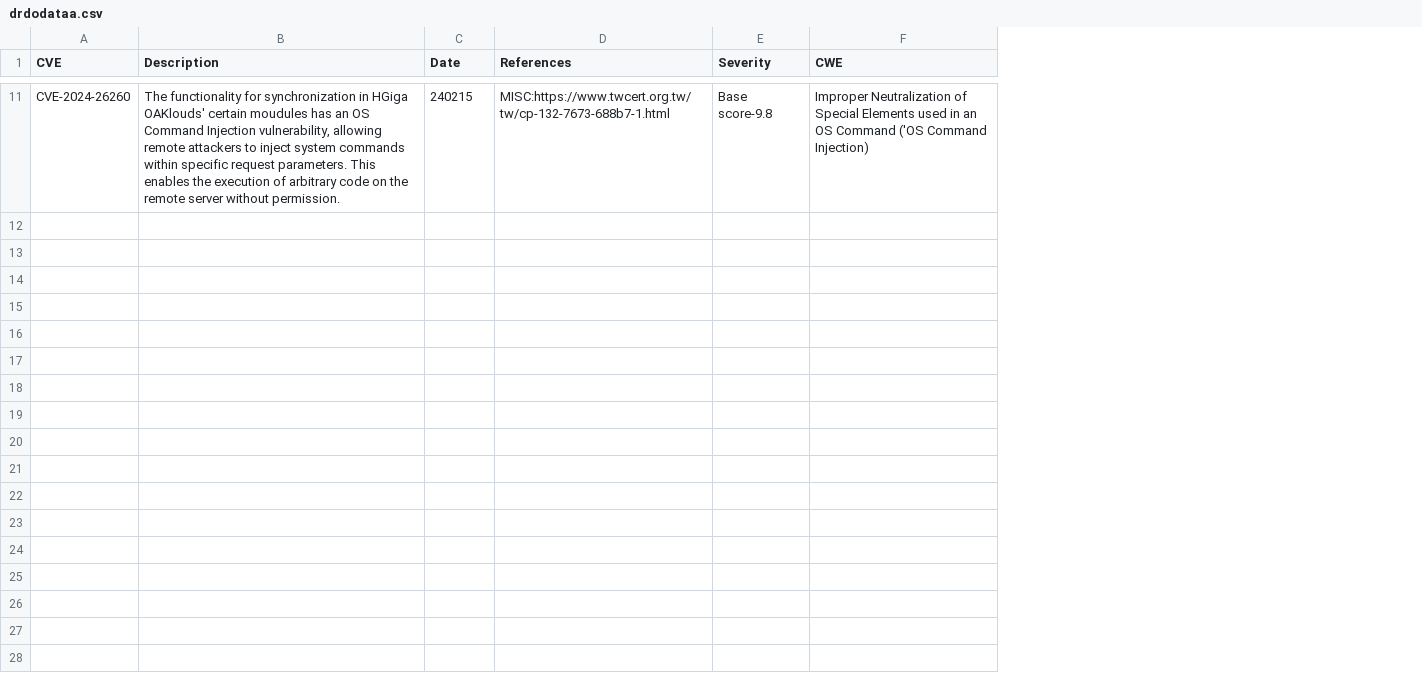
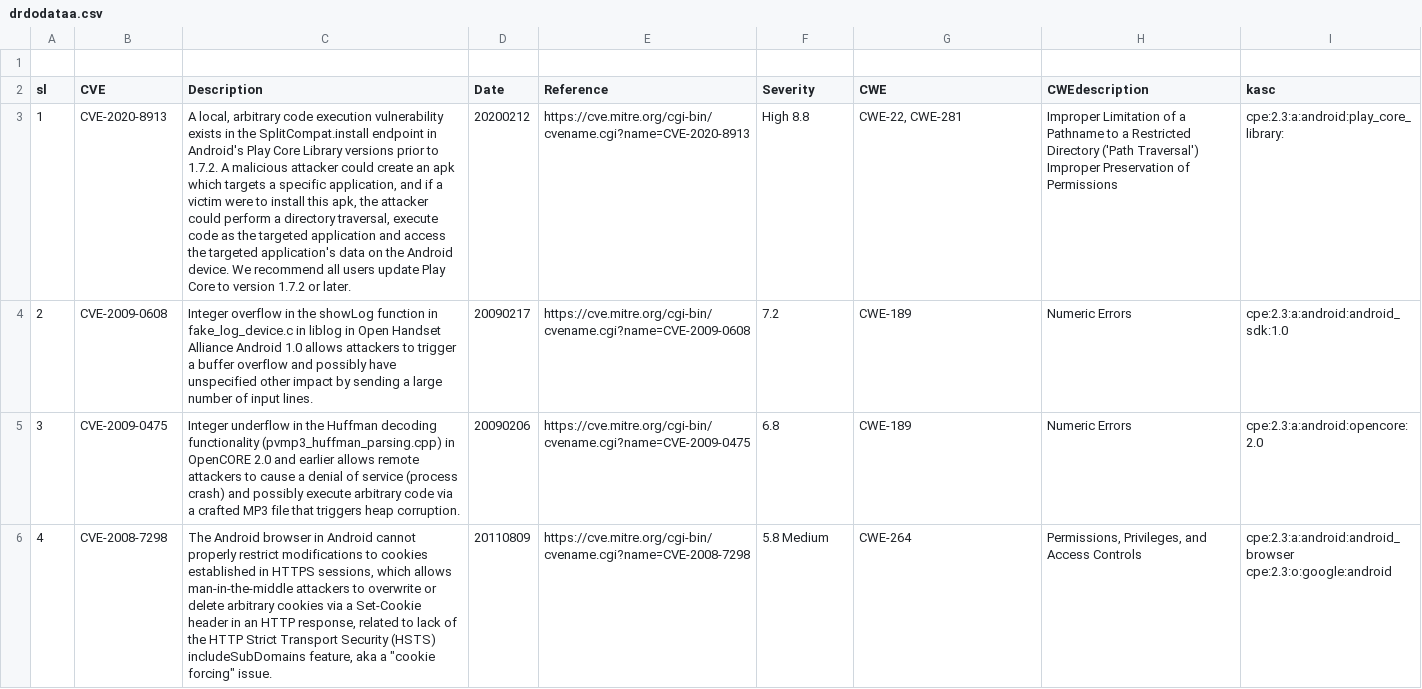
Before and after one commit to Harshitha-Muniraj/bluetick-project2, a CSV file: src/components/ExcelSheet/drdodataa.csv, drawn as a sheet; only a part is shown, gaps mark what is left out; removed rows and columns are numbered as before the commit, all else as after; ↵ is a line break in a cell; the diff covers the shown part only; the diff names each change by its address in the sheet, - before the commit and + after, or states it on an @@ line.

Commit message:
scrolling and break line added

```diff
--- a/src/components/ExcelSheet/drdodataa.csv
+++ b/src/components/ExcelSheet/drdodataa.csv
+column A (sl), empty
-column D (References), empty
+column E (Reference), empty
+column H (CWEdescription), empty
+column I (kasc), empty
+row 1: (empty)
-row 11: CVE-2024-26260 | The functionality for synchronization in HGiga OAKlouds' certain moudules has an OS Command Injection vulnerability, allowing remote attackers to inject system commands within specific request parameters. This enables the execution of arbitrary code on the remote server without permission. | 240215 | MISC:https://www.twcert.org.tw/tw/cp-132-7673-688b7-1.html | Base score-9.8 | Improper Neutralization of Special Elements used in an OS Command ('OS Command Injection)
+row 3: 1 | CVE-2020-8913 | A local, arbitrary code execution vulnerability exists in the SplitCompat.install endpoint in Android's Play Core Library versions prior to 1.7.2. A malicious attacker could create an apk which targets a specific application, and if a victim were to install this apk, the attacker could perform a directory traversal, execute code as the targeted application and access the targeted application's data on the Android device. We recommend all users update Play Core to version 1.7.2 or later. | 20200212 | https://cve.mitre.org/cgi-bin/cvename.cgi?name=CVE-2020-8913 | High 8.8 | CWE-22, CWE-281 | Improper Limitation of a Pathname to a Restricted Directory ('Path Traversal') ↵ Improper Preservation of Permissions | cpe:2.3:a:android:play_core_library:
+row 4: 2 | CVE-2009-0608 | Integer overflow in the showLog function in fake_log_device.c in liblog in Open Handset Alliance Android 1.0 allows attackers to trigger a buffer overflow and possibly have unspecified other impact by sending a large number of input lines. | 20090217 | https://cve.mitre.org/cgi-bin/cvename.cgi?name=CVE-2009-0608 | 7.2 | CWE-189 | Numeric Errors | cpe:2.3:a:android:android_sdk:1.0
+row 5: 3 | CVE-2009-0475 | Integer underflow in the Huffman decoding functionality (pvmp3_huffman_parsing.cpp) in OpenCORE 2.0 and earlier allows remote attackers to cause a denial of service (process crash) and possibly execute arbitrary code via a crafted MP3 file that triggers heap corruption. | 20090206 | https://cve.mitre.org/cgi-bin/cvename.cgi?name=CVE-2009-0475 | 6.8 | CWE-189 | Numeric Errors | cpe:2.3:a:android:opencore:2.0
+row 6: 4 | CVE-2008-7298 | The Android browser in Android cannot properly restrict modifications to cookies established in HTTPS sessions, which allows man-in-the-middle attackers to overwrite or delete arbitrary cookies via a Set-Cookie header in an HTTP response, related to lack of the HTTP Strict Transport Security (HSTS) includeSubDomains feature, aka a "cookie forcing" issue. | 20110809 | https://cve.mitre.org/cgi-bin/cvename.cgi?name=CVE-2008-7298 | 5.8 Medium | CWE-264 | Permissions, Privileges, and Access Controls | cpe:2.3:a:android:android_browser ↵ cpe:2.3:o:google:android
```
Also changed, not shown: 4 added rows and 9 removed rows elsewhere in this file, 6 other files.
